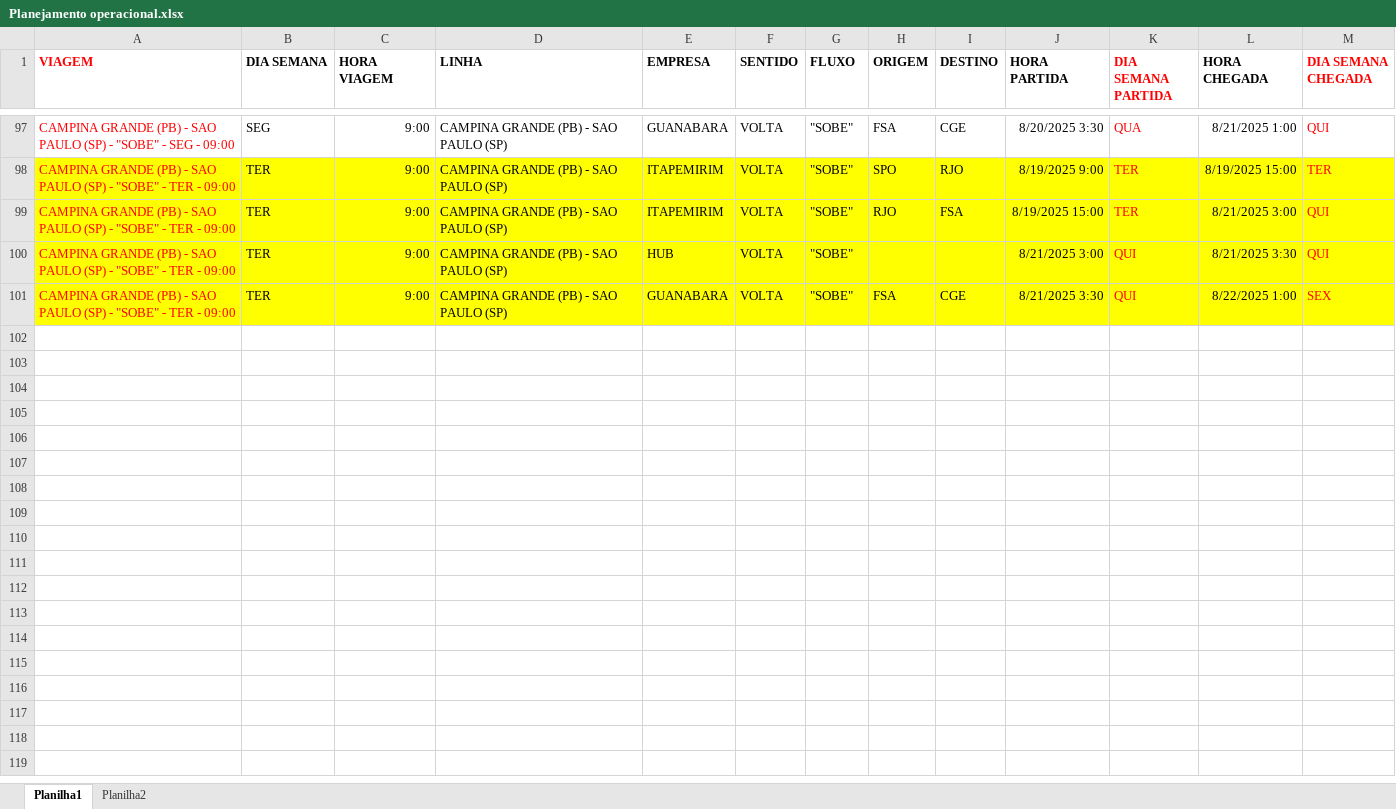
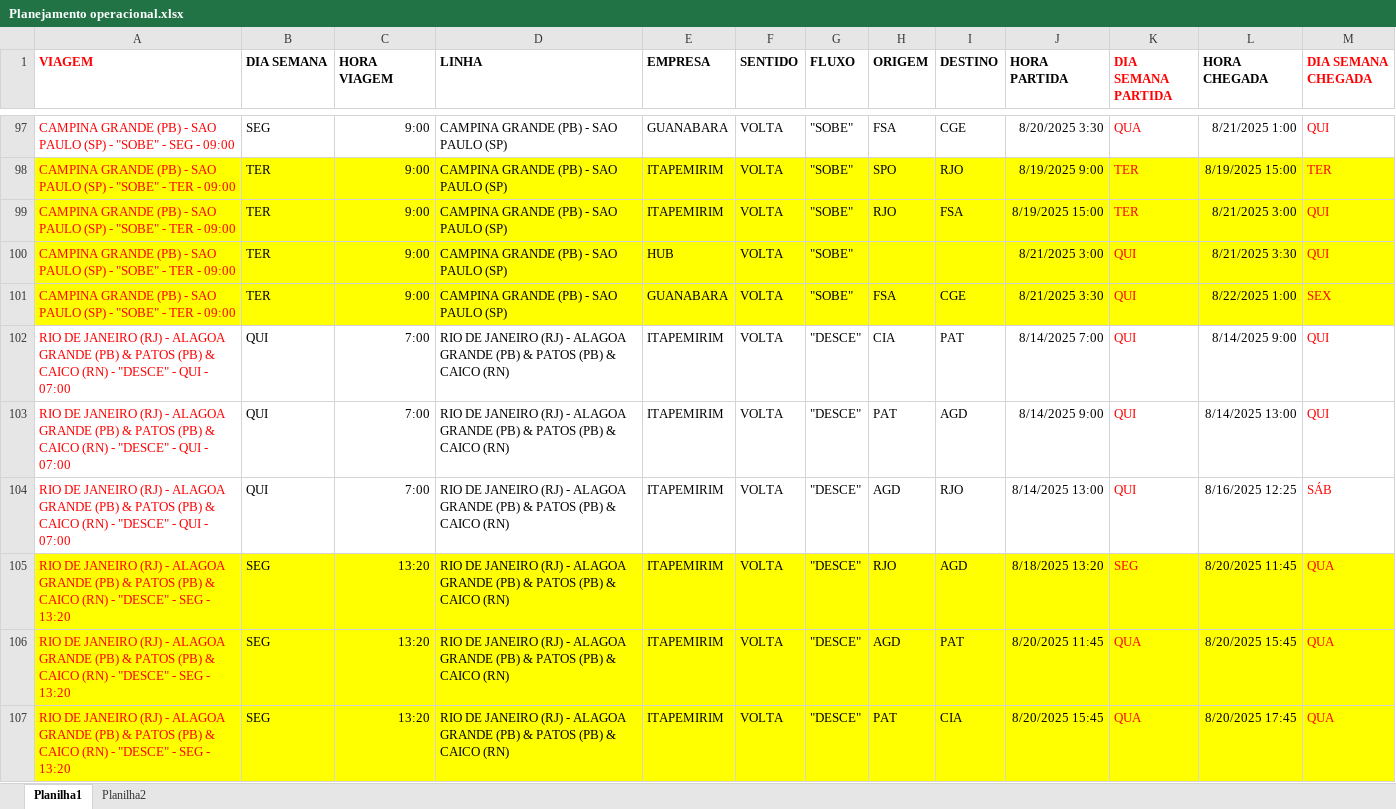
Before and after one commit to Vinipurcinelli-hub/Hub_FSA, an Excel workbook: Planejamento operacional.xlsx, sheet Planilha1, drawn as a sheet; only a part is shown, gaps mark what is left out; values as stored, in another font and other column widths than the file's, no borders; the diff names each change by its address in the sheet, - before the commit and + after, or states it on an @@ line.

Commit message:
Add files via upload

```diff
--- a/Planejamento operacional.xlsx (sheet Planilha1)
+++ b/Planejamento operacional.xlsx (sheet Planilha1)
+row 102: RIO DE JANEIRO (RJ) - ALAGOA GRANDE (PB) & PATOS (PB) & CAICO (RN) - "DESCE" - QUI - 07:00 | QUI | 7:00 | RIO DE JANEIRO (RJ) - ALAGOA GRANDE (PB) & PATOS (PB) & CAICO (RN) | ITAPEMIRIM | VOLTA | "DESCE" | CIA | PAT | 8/14/2025 7:00 | QUI | 8/14/2025 9:00 | QUI
+row 103: RIO DE JANEIRO (RJ) - ALAGOA GRANDE (PB) & PATOS (PB) & CAICO (RN) - "DESCE" - QUI - 07:00 | QUI | 7:00 | RIO DE JANEIRO (RJ) - ALAGOA GRANDE (PB) & PATOS (PB) & CAICO (RN) | ITAPEMIRIM | VOLTA | "DESCE" | PAT | AGD | 8/14/2025 9:00 | QUI | 8/14/2025 13:00 | QUI
+row 104: RIO DE JANEIRO (RJ) - ALAGOA GRANDE (PB) & PATOS (PB) & CAICO (RN) - "DESCE" - QUI - 07:00 | QUI | 7:00 | RIO DE JANEIRO (RJ) - ALAGOA GRANDE (PB) & PATOS (PB) & CAICO (RN) | ITAPEMIRIM | VOLTA | "DESCE" | AGD | RJO | 8/14/2025 13:00 | QUI | 8/16/2025 12:25 | SÁB
+row 105: RIO DE JANEIRO (RJ) - ALAGOA GRANDE (PB) & PATOS (PB) & CAICO (RN) - "DESCE" - SEG - 13:20 | SEG | 13:20 | RIO DE JANEIRO (RJ) - ALAGOA GRANDE (PB) & PATOS (PB) & CAICO (RN) | ITAPEMIRIM | VOLTA | "DESCE" | RJO | AGD | 8/18/2025 13:20 | SEG | 8/20/2025 11:45 | QUA
+row 106: RIO DE JANEIRO (RJ) - ALAGOA GRANDE (PB) & PATOS (PB) & CAICO (RN) - "DESCE" - SEG - 13:20 | SEG | 13:20 | RIO DE JANEIRO (RJ) - ALAGOA GRANDE (PB) & PATOS (PB) & CAICO (RN) | ITAPEMIRIM | VOLTA | "DESCE" | AGD | PAT | 8/20/2025 11:45 | QUA | 8/20/2025 15:45 | QUA
+row 107: RIO DE JANEIRO (RJ) - ALAGOA GRANDE (PB) & PATOS (PB) & CAICO (RN) - "DESCE" - SEG - 13:20 | SEG | 13:20 | RIO DE JANEIRO (RJ) - ALAGOA GRANDE (PB) & PATOS (PB) & CAICO (RN) | ITAPEMIRIM | VOLTA | "DESCE" | PAT | CIA | 8/20/2025 15:45 | QUA | 8/20/2025 17:45 | QUA
```
